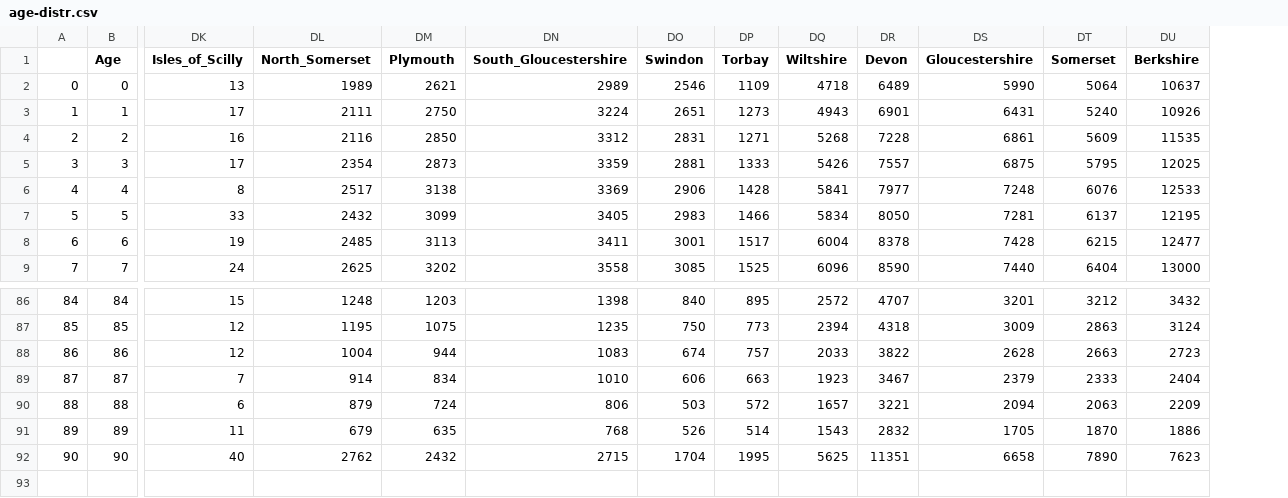
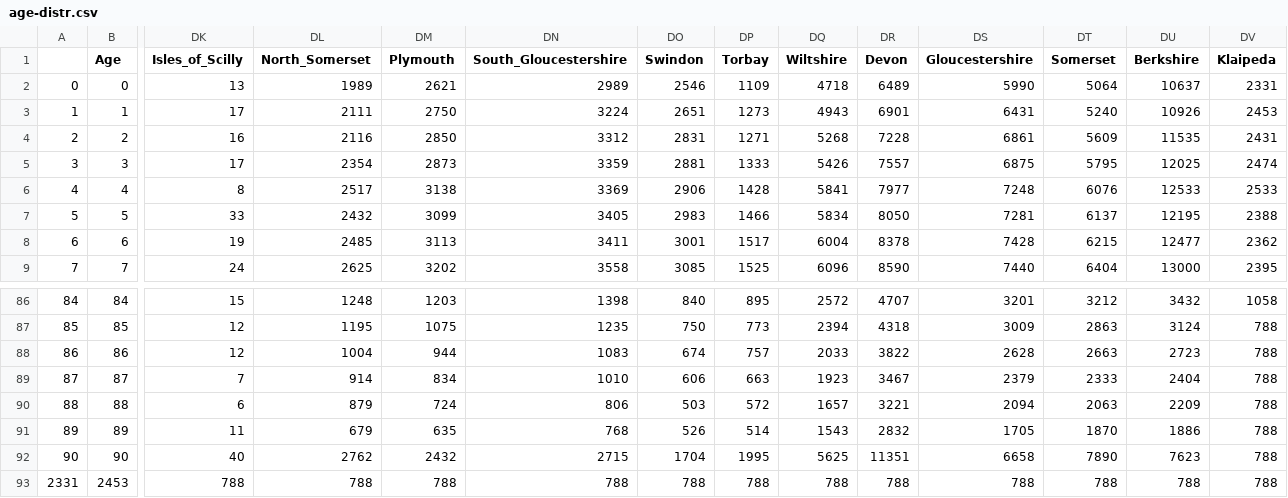
Before and after one commit to djgroen/facs, a CSV file: covid_data/age-distr.csv, drawn as a sheet; only a part is shown, gaps mark what is left out; rows hold the shown columns only; the diff names each change by its address in the sheet, - before the commit and + after, or states it on an @@ line.

Commit message:
Added Klaipeda to age-distr.csv

```diff
--- a/covid_data/age-distr.csv
+++ b/covid_data/age-distr.csv
+column DV (Klaipeda), rows 2-9: 2331 | 2453 | 2431 | 2474 | 2533 | 2388 | 2362 | 2395; rows 86-92: 1058 | 788 | 788 | 788 | 788 | 788 | 788
+row 93: 2331 | 2453 | 788 | 788 | 788 | 788 | 788 | 788 | 788 | 788 | 788 | 788 | 788 | 788
```
